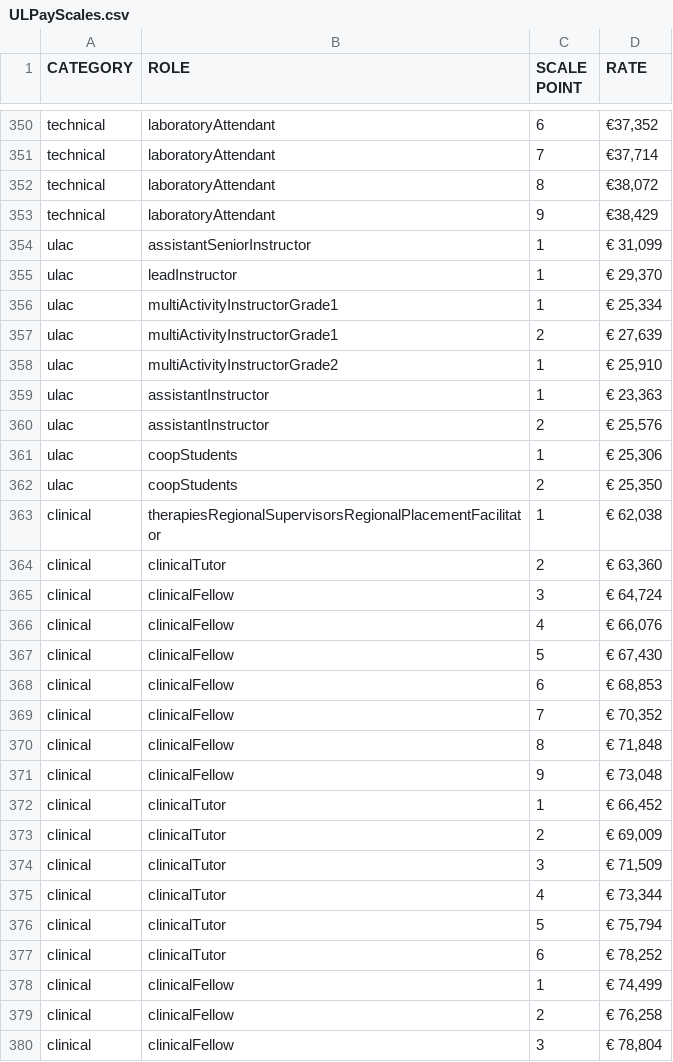
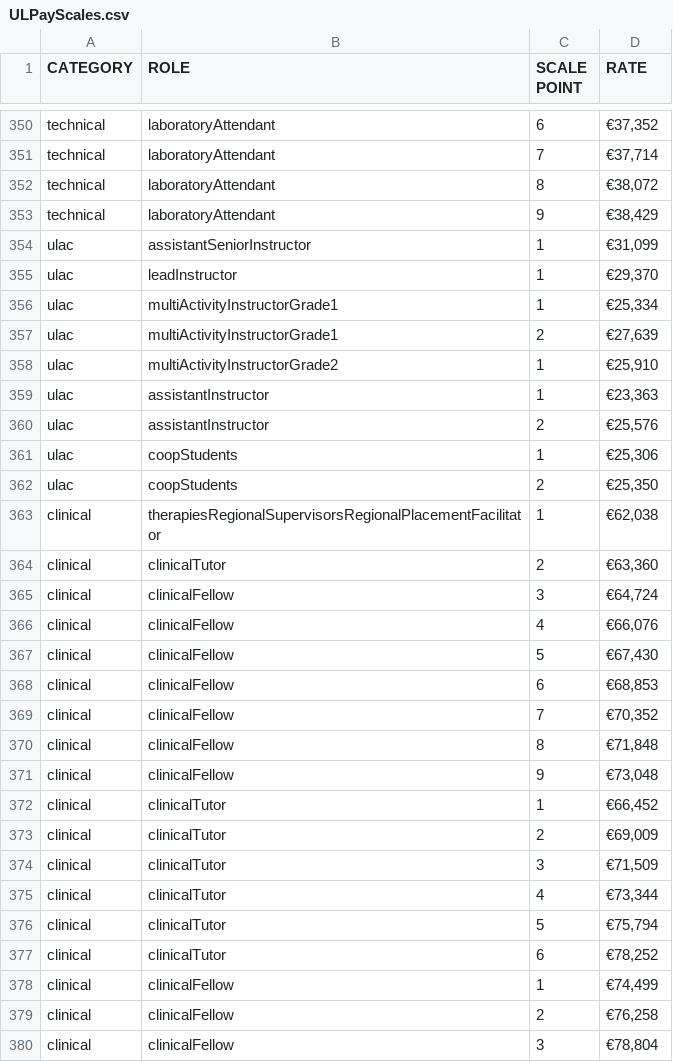
Before and after one commit to Iwan-Teague/Payroll-System, a CSV file: ULPayScales.csv, drawn as a sheet; only a part is shown, gaps mark what is left out; the diff covers the shown part only; the diff names each change by its address in the sheet, - before the commit and + after, or states it on an @@ line.

Commit message:
Add files via upload
some data was not formatted consistently. Made sure there is no space between € and salary and that all salaries have a €

```diff
--- a/ULPayScales.csv
+++ b/ULPayScales.csv
-D354 (RATE): € 31,099
+D354 (RATE): €31,099
-D355 (RATE): € 29,370
+D355 (RATE): €29,370
-D356 (RATE): € 25,334
+D356 (RATE): €25,334
-D357 (RATE): € 27,639
+D357 (RATE): €27,639
-D358 (RATE): € 25,910
+D358 (RATE): €25,910
-D359 (RATE): € 23,363
+D359 (RATE): €23,363
-D360 (RATE): € 25,576
+D360 (RATE): €25,576
-D361 (RATE): € 25,306
+D361 (RATE): €25,306
-D362 (RATE): € 25,350
+D362 (RATE): €25,350
-D363 (RATE): € 62,038
+D363 (RATE): €62,038
-D364 (RATE): € 63,360
+D364 (RATE): €63,360
-D365 (RATE): € 64,724
+D365 (RATE): €64,724
-D366 (RATE): € 66,076
+D366 (RATE): €66,076
-D367 (RATE): € 67,430
+D367 (RATE): €67,430
-D368 (RATE): € 68,853
+D368 (RATE): €68,853
-D369 (RATE): € 70,352
+D369 (RATE): €70,352
-D370 (RATE): € 71,848
+D370 (RATE): €71,848
-D371 (RATE): € 73,048
+D371 (RATE): €73,048
-D372 (RATE): € 66,452
+D372 (RATE): €66,452
-D373 (RATE): € 69,009
+D373 (RATE): €69,009
-D374 (RATE): € 71,509
+D374 (RATE): €71,509
-D375 (RATE): € 73,344
+D375 (RATE): €73,344
-D376 (RATE): € 75,794
+D376 (RATE): €75,794
-D377 (RATE): € 78,252
+D377 (RATE): €78,252
-D378 (RATE): € 74,499
+D378 (RATE): €74,499
-D379 (RATE): € 76,258
+D379 (RATE): €76,258
-D380 (RATE): € 78,804
+D380 (RATE): €78,804
```
Also changed, not shown: 157 edited cells elsewhere in this file.
